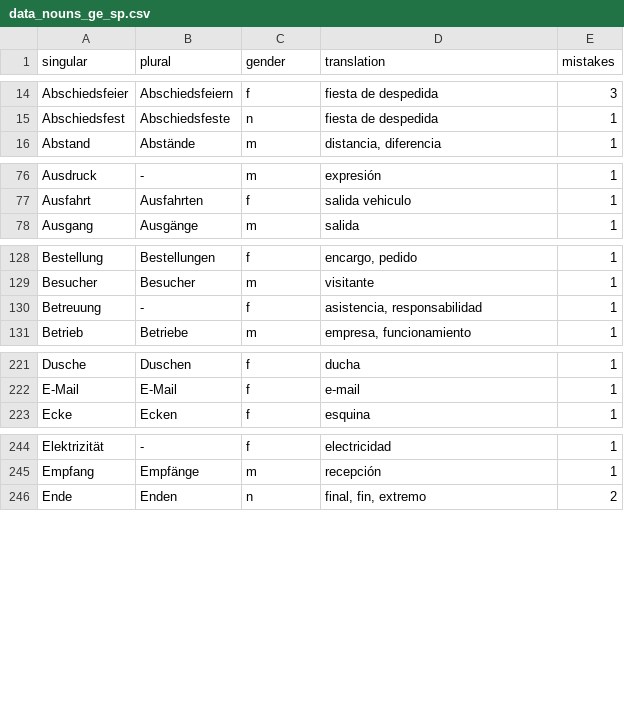
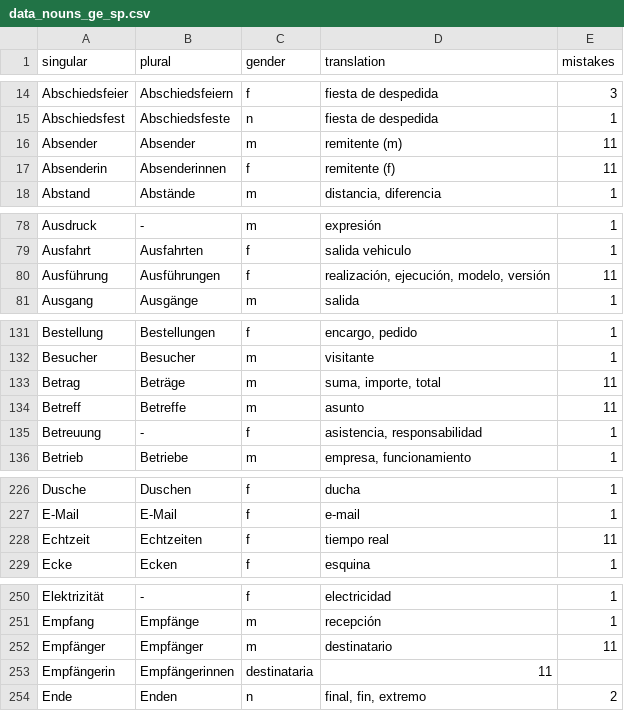
Before and after one commit to kaluzap/words, a CSV file: data_nouns_ge_sp.csv, drawn as a sheet; only a part is shown, gaps mark what is left out; the diff names each change by its address in the sheet, - before the commit and + after, or states it on an @@ line.

Commit message:
mas palabras

```diff
--- a/data_nouns_ge_sp.csv
+++ b/data_nouns_ge_sp.csv
+row 16: Absender | Absender | m | remitente (m) | 11
+row 17: Absenderin | Absenderinnen | f | remitente (f) | 11
+row 80: Ausführung | Ausführungen | f | realización, ejecución, modelo, versión | 11
+row 133: Betrag | Beträge | m | suma, importe, total | 11
+row 134: Betreff | Betreffe | m | asunto | 11
+row 228: Echtzeit | Echtzeiten | f | tiempo real | 11
+row 252: Empfänger | Empfänger | m | destinatario | 11
+row 253: Empfängerin | Empfängerinnen | destinataria | 11
```
